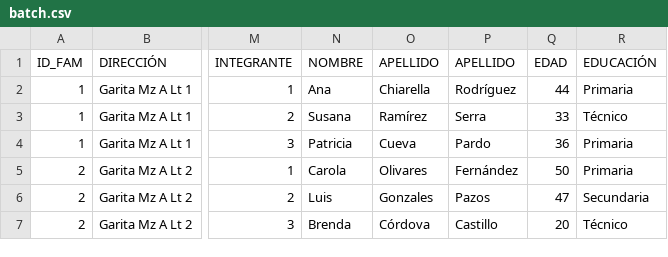
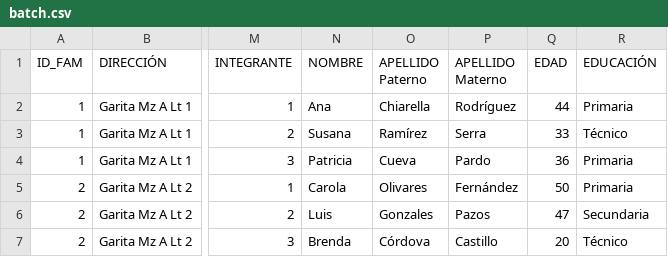
Before and after one commit to JJLopez0935/garita, a CSV file: batch.csv, drawn as a sheet; only a part is shown, gaps mark what is left out; the diff names each change by its address in the sheet, - before the commit and + after, or states it on an @@ line.

```diff
--- a/batch.csv
+++ b/batch.csv
-O1: APELLIDO
+O1: APELLIDO Paterno
-P1: APELLIDO
+P1: APELLIDO Materno
```
Also changed, not shown: 8 other files.
